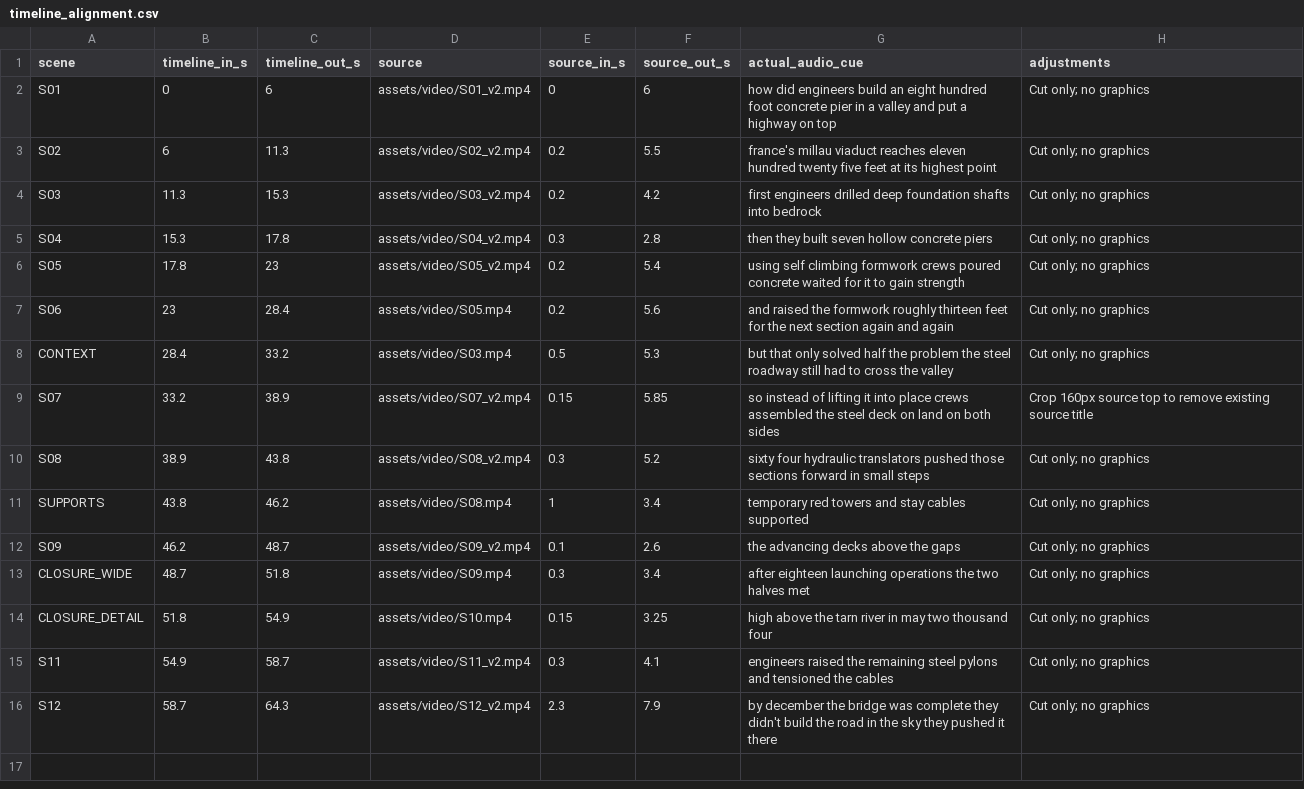
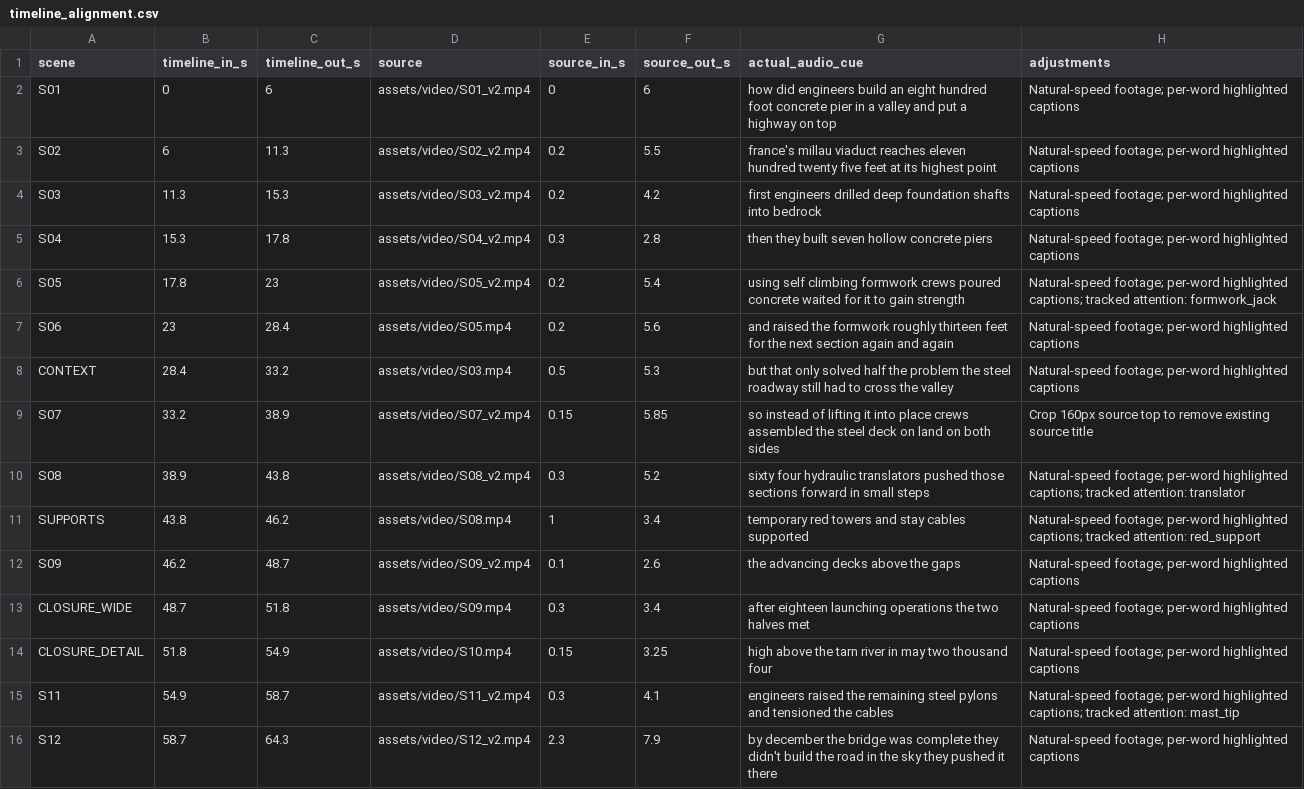
Before and after one commit to alexpranata/RUMY_WHY_VIDEO_003_MILLAU_V2_CODEX, a CSV file: output/reports/timeline_alignment.csv, drawn as a sheet.

Commit message:
Add word-by-word highlights and verified object attention animations

```diff
--- a/output/reports/timeline_alignment.csv
+++ b/output/reports/timeline_alignment.csv
@@ -1,16 +1,16 @@
 scene,timeline_in_s,timeline_out_s,source,source_in_s,source_out_s,actual_audio_cue,adjustments
-S01,0,6,assets/video/S01_v2.mp4,0,6,how did engineers build an eight hundred foot concrete pier in a valley and put a highway on top,Cut only; no graphics
-S02,6,11.3,assets/video/S02_v2.mp4,0.2,5.5,france's millau viaduct reaches eleven hundred twenty five feet at its highest point,Cut only; no graphics
-S03,11.3,15.3,assets/video/S03_v2.mp4,0.2,4.2,first engineers drilled deep foundation shafts into bedrock,Cut only; no graphics
-S04,15.3,17.8,assets/video/S04_v2.mp4,0.3,2.8,then they built seven hollow concrete piers,Cut only; no graphics
-S05,17.8,23,assets/video/S05_v2.mp4,0.2,5.4,using self climbing formwork crews poured concrete waited for it to gain strength,Cut only; no graphics
-S06,23,28.4,assets/video/S05.mp4,0.2,5.6,and raised the formwork roughly thirteen feet for the next section again and again,Cut only; no graphics
-CONTEXT,28.4,33.2,assets/video/S03.mp4,0.5,5.3,but that only solved half the problem the steel roadway still had to cross the valley,Cut only; no graphics
+S01,0,6,assets/video/S01_v2.mp4,0,6,how did engineers build an eight hundred foot concrete pier in a valley and put a highway on top,Natural-speed footage; per-word highlighted captions
+S02,6,11.3,assets/video/S02_v2.mp4,0.2,5.5,france's millau viaduct reaches eleven hundred twenty five feet at its highest point,Natural-speed footage; per-word highlighted captions
+S03,11.3,15.3,assets/video/S03_v2.mp4,0.2,4.2,first engineers drilled deep foundation shafts into bedrock,Natural-speed footage; per-word highlighted captions
+S04,15.3,17.8,assets/video/S04_v2.mp4,0.3,2.8,then they built seven hollow concrete piers,Natural-speed footage; per-word highlighted captions
+S05,17.8,23,assets/video/S05_v2.mp4,0.2,5.4,using self climbing formwork crews poured concrete waited for it to gain strength,Natural-speed footage; per-word highlighted captions; tracked attention: formwork_jack
+S06,23,28.4,assets/video/S05.mp4,0.2,5.6,and raised the formwork roughly thirteen feet for the next section again and again,Natural-speed footage; per-word highlighted captions
+CONTEXT,28.4,33.2,assets/video/S03.mp4,0.5,5.3,but that only solved half the problem the steel roadway still had to cross the valley,Natural-speed footage; per-word highlighted captions
 S07,33.2,38.9,assets/video/S07_v2.mp4,0.15,5.85,so instead of lifting it into place crews assembled the steel deck on land on both sides,Crop 160px source top to remove existing source title
-S08,38.9,43.8,assets/video/S08_v2.mp4,0.3,5.2,sixty four hydraulic translators pushed those sections forward in small steps,Cut only; no graphics
-SUPPORTS,43.8,46.2,assets/video/S08.mp4,1,3.4,temporary red towers and stay cables supported,Cut only; no graphics
-S09,46.2,48.7,assets/video/S09_v2.mp4,0.1,2.6,the advancing decks above the gaps,Cut only; no graphics
-CLOSURE_WIDE,48.7,51.8,assets/video/S09.mp4,0.3,3.4,after eighteen launching operations the two halves met,Cut only; no graphics
-CLOSURE_DETAIL,51.8,54.9,assets/video/S10.mp4,0.15,3.25,high above the tarn river in may two thousand four,Cut only; no graphics
-S11,54.9,58.7,assets/video/S11_v2.mp4,0.3,4.1,engineers raised the remaining steel pylons and tensioned the cables,Cut only; no graphics
-S12,58.7,64.3,assets/video/S12_v2.mp4,2.3,7.9,by december the bridge was complete they didn't build the road in the sky they pushed it there,Cut only; no graphics
+S08,38.9,43.8,assets/video/S08_v2.mp4,0.3,5.2,sixty four hydraulic translators pushed those sections forward in small steps,Natural-speed footage; per-word highlighted captions; tracked attention: translator
+SUPPORTS,43.8,46.2,assets/video/S08.mp4,1,3.4,temporary red towers and stay cables supported,Natural-speed footage; per-word highlighted captions; tracked attention: red_support
+S09,46.2,48.7,assets/video/S09_v2.mp4,0.1,2.6,the advancing decks above the gaps,Natural-speed footage; per-word highlighted captions
+CLOSURE_WIDE,48.7,51.8,assets/video/S09.mp4,0.3,3.4,after eighteen launching operations the two halves met,Natural-speed footage; per-word highlighted captions
+CLOSURE_DETAIL,51.8,54.9,assets/video/S10.mp4,0.15,3.25,high above the tarn river in may two thousand four,Natural-speed footage; per-word highlighted captions
+S11,54.9,58.7,assets/video/S11_v2.mp4,0.3,4.1,engineers raised the remaining steel pylons and tensioned the cables,Natural-speed footage; per-word highlighted captions; tracked attention: mast_tip
+S12,58.7,64.3,assets/video/S12_v2.mp4,2.3,7.9,by december the bridge was complete they didn't build the road in the sky they pushed it there,Natural-speed footage; per-word highlighted captions
```
Also changed, not shown: 48 other files.
